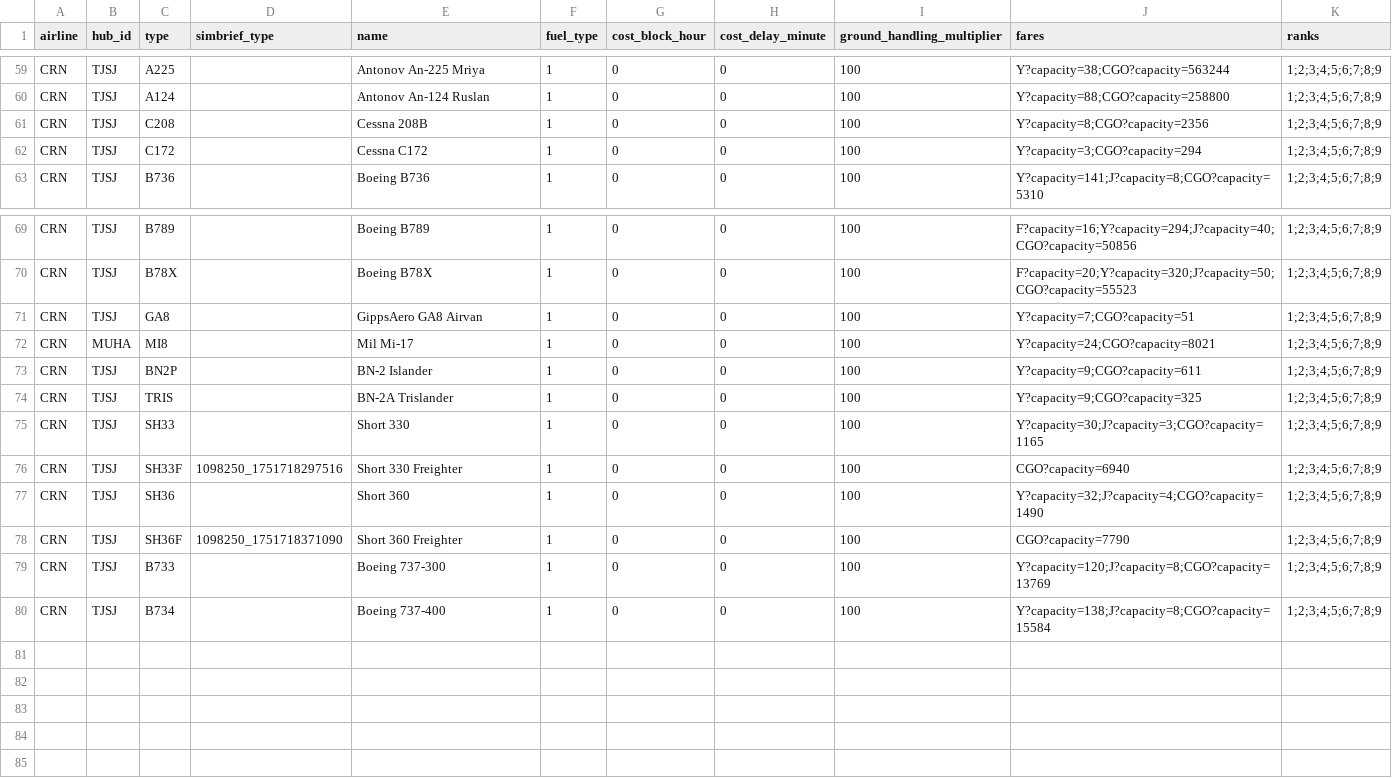
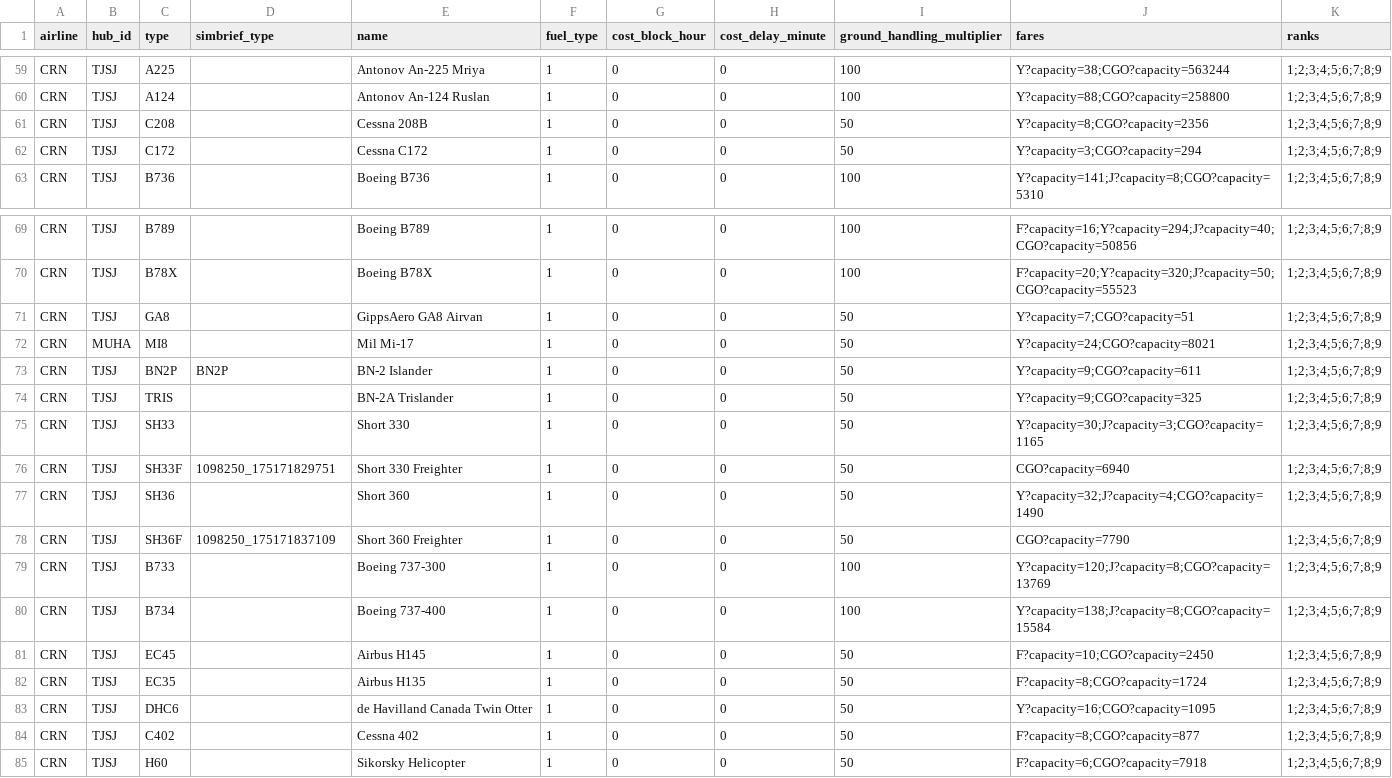
Before and after one commit to aerocaribbeanva/phpvms-utilities, a CSV file: phpvms7-fares/final_subfleets_with_updated_fares.csv, drawn as a sheet; only a part is shown, gaps mark what is left out.

Commit message:
add H145,135,C402,H60,DHC6 reduce ground handling cost on small aircrafts

```diff
--- a/phpvms7-fares/final_subfleets_with_updated_fares.csv
+++ b/phpvms7-fares/final_subfleets_with_updated_fares.csv
@@ -60,4 +60,4 @@ CRN,TJSJ,A225,,Antonov An-225 Mriya,1,0,0,100,Y?capacity=38;CGO?capacity=563244,
 CRN,TJSJ,A124,,Antonov An-124 Ruslan,1,0,0,100,Y?capacity=88;CGO?capacity=258800,1;2;3;4;5;6;7;8;9
-CRN,TJSJ,C208,,Cessna 208B,1,0,0,100,Y?capacity=8;CGO?capacity=2356,1;2;3;4;5;6;7;8;9
-CRN,TJSJ,C172,,Cessna C172,1,0,0,100,Y?capacity=3;CGO?capacity=294,1;2;3;4;5;6;7;8;9
+CRN,TJSJ,C208,,Cessna 208B,1,0,0,50,Y?capacity=8;CGO?capacity=2356,1;2;3;4;5;6;7;8;9
+CRN,TJSJ,C172,,Cessna C172,1,0,0,50,Y?capacity=3;CGO?capacity=294,1;2;3;4;5;6;7;8;9
 CRN,TJSJ,B736,,Boeing B736,1,0,0,100,Y?capacity=141;J?capacity=8;CGO?capacity=5310,1;2;3;4;5;6;7;8;9
@@ -70,11 +70,16 @@ CRN,TJSJ,B789,,Boeing B789,1,0,0,100,F?capacity=16;Y?capacity=294;J?capacity=40;
 CRN,TJSJ,B78X,,Boeing B78X,1,0,0,100,F?capacity=20;Y?capacity=320;J?capacity=50;CGO?capacity=55523,1;2;3;4;5;6;7;8;9
-CRN,TJSJ,GA8,,GippsAero GA8 Airvan,1,0,0,100,Y?capacity=7;CGO?capacity=51,1;2;3;4;5;6;7;8;9
-CRN,MUHA,MI8,,Mil Mi-17,1,0,0,100,Y?capacity=24;CGO?capacity=8021,1;2;3;4;5;6;7;8;9
-CRN,TJSJ,BN2P,,BN-2 Islander,1,0,0,100,Y?capacity=9;CGO?capacity=611,1;2;3;4;5;6;7;8;9
-CRN,TJSJ,TRIS,,BN-2A Trislander,1,0,0,100,Y?capacity=9;CGO?capacity=325,1;2;3;4;5;6;7;8;9
-CRN,TJSJ,SH33,,Short 330,1,0,0,100,Y?capacity=30;J?capacity=3;CGO?capacity=1165,1;2;3;4;5;6;7;8;9
-CRN,TJSJ,SH33F,1098250_1751718297516,Short 330 Freighter,1,0,0,100,CGO?capacity=6940,1;2;3;4;5;6;7;8;9
-CRN,TJSJ,SH36,,Short 360,1,0,0,100,Y?capacity=32;J?capacity=4;CGO?capacity=1490,1;2;3;4;5;6;7;8;9
-CRN,TJSJ,SH36F,1098250_1751718371090,Short 360 Freighter,1,0,0,100,CGO?capacity=7790,1;2;3;4;5;6;7;8;9
+CRN,TJSJ,GA8,,GippsAero GA8 Airvan,1,0,0,50,Y?capacity=7;CGO?capacity=51,1;2;3;4;5;6;7;8;9
+CRN,MUHA,MI8,,Mil Mi-17,1,0,0,50,Y?capacity=24;CGO?capacity=8021,1;2;3;4;5;6;7;8;9
+CRN,TJSJ,BN2P,BN2P,BN-2 Islander,1,0,0,50,Y?capacity=9;CGO?capacity=611,1;2;3;4;5;6;7;8;9
+CRN,TJSJ,TRIS,,BN-2A Trislander,1,0,0,50,Y?capacity=9;CGO?capacity=325,1;2;3;4;5;6;7;8;9
+CRN,TJSJ,SH33,,Short 330,1,0,0,50,Y?capacity=30;J?capacity=3;CGO?capacity=1165,1;2;3;4;5;6;7;8;9
+CRN,TJSJ,SH33F,1098250_175171829751,Short 330 Freighter,1,0,0,50,CGO?capacity=6940,1;2;3;4;5;6;7;8;9
+CRN,TJSJ,SH36,,Short 360,1,0,0,50,Y?capacity=32;J?capacity=4;CGO?capacity=1490,1;2;3;4;5;6;7;8;9
+CRN,TJSJ,SH36F,1098250_175171837109,Short 360 Freighter,1,0,0,50,CGO?capacity=7790,1;2;3;4;5;6;7;8;9
 CRN,TJSJ,B733,,Boeing 737-300,1,0,0,100,Y?capacity=120;J?capacity=8;CGO?capacity=13769,1;2;3;4;5;6;7;8;9
 CRN,TJSJ,B734,,Boeing 737-400,1,0,0,100,Y?capacity=138;J?capacity=8;CGO?capacity=15584,1;2;3;4;5;6;7;8;9
+CRN,TJSJ,EC45,,Airbus H145,1,0,0,50,F?capacity=10;CGO?capacity=2450,1;2;3;4;5;6;7;8;9
+CRN,TJSJ,EC35,,Airbus H135,1,0,0,50,F?capacity=8;CGO?capacity=1724,1;2;3;4;5;6;7;8;9
+CRN,TJSJ,DHC6,,de Havilland Canada Twin Otter,1,0,0,50,Y?capacity=16;CGO?capacity=1095,1;2;3;4;5;6;7;8;9
+CRN,TJSJ,C402,,Cessna 402,1,0,0,50,F?capacity=8;CGO?capacity=877,1;2;3;4;5;6;7;8;9
+CRN,TJSJ,H60,,Sikorsky Helicopter,1,0,0,50,F?capacity=6;CGO?capacity=7918,1;2;3;4;5;6;7;8;9
```
